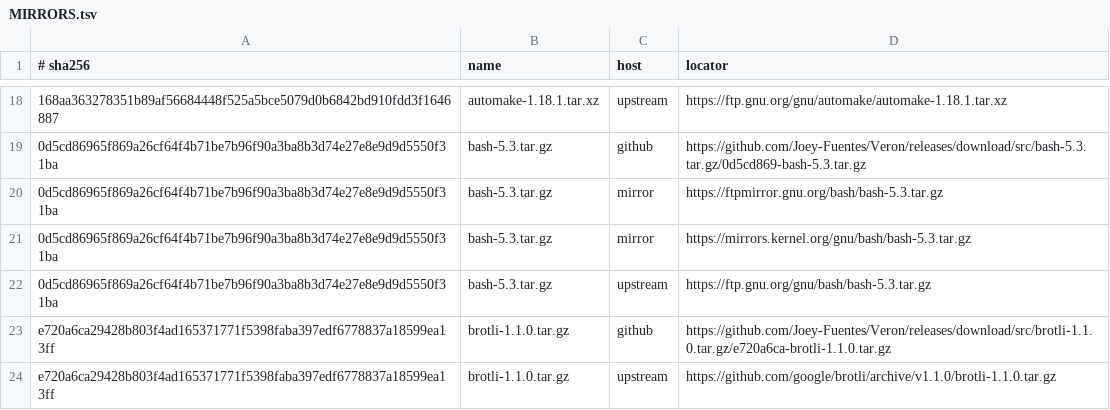
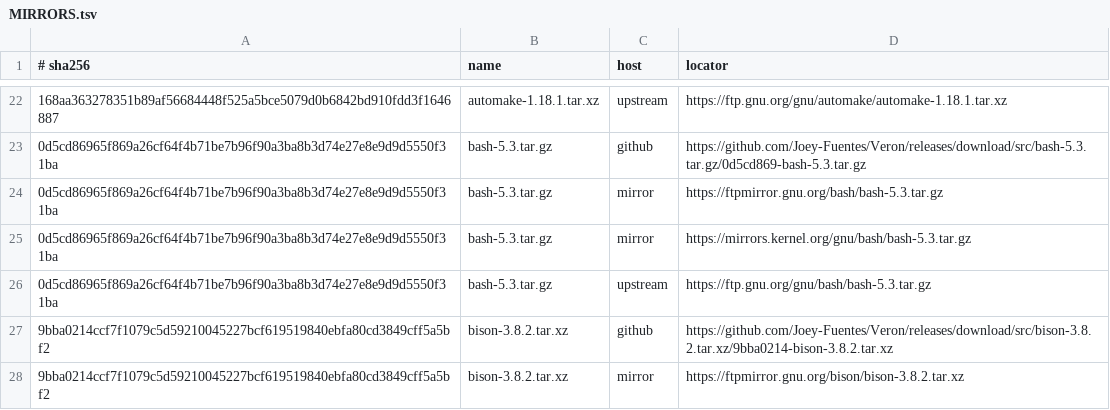
Before and after one commit to Joey-Fuentes/Veron, a TSV file: sources/MIRRORS.tsv, drawn as a sheet; only a part is shown, gaps mark what is left out; the shorter side is filled out with more unchanged rows; the diff covers the shown part only; the diff names each change by its address in the sheet, - before the commit and + after, or states it on an @@ line.

```diff
--- a/sources/MIRRORS.tsv
+++ b/sources/MIRRORS.tsv
+row 27: 9bba0214ccf7f1079c5d59210045227bcf619519840ebfa80cd3849cff5a5bf2 | bison-3.8.2.tar.xz | github | https://github.com/Joey-Fuentes/Veron/releases/download/src/bison-3.8.2.tar.xz/9bba0214-bison-3.8.2.tar.xz
+row 28: 9bba0214ccf7f1079c5d59210045227bcf619519840ebfa80cd3849cff5a5bf2 | bison-3.8.2.tar.xz | mirror | https://ftpmirror.gnu.org/bison/bison-3.8.2.tar.xz
```
Also changed, not shown: 16 added rows elsewhere in this file.
